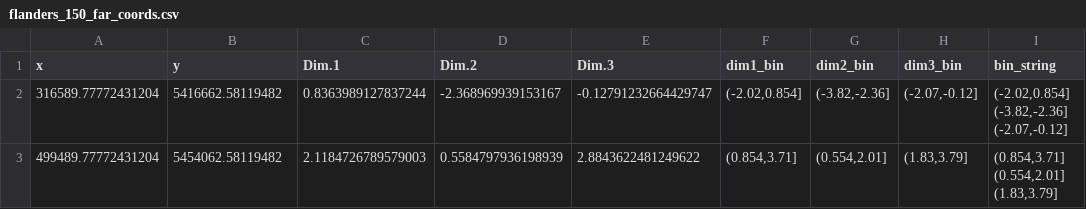
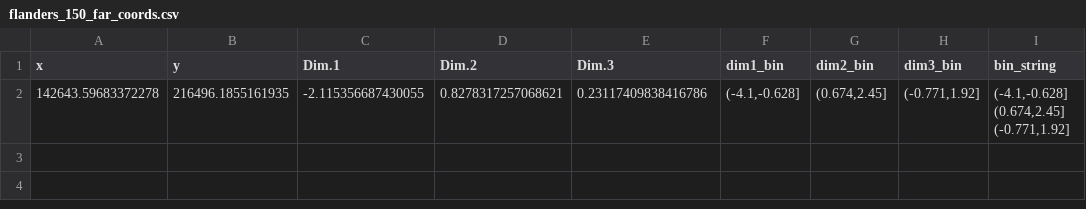
Before and after one commit to dklinges9/Microclimate-Sensor-Networks, a CSV file: data/chosen_sites/diagnostics/flanders_150_far_coords.csv, drawn as a sheet; removed rows and columns are numbered as before the commit, all else as after; the diff names each change by its address in the sheet, - before the commit and + after, or states it on an @@ line.

```diff
--- a/data/chosen_sites/diagnostics/flanders_150_far_coords.csv
+++ b/data/chosen_sites/diagnostics/flanders_150_far_coords.csv
-row 2: 316589.77772431204 | 5416662.58119482 | 0.8363989127837244 | -2.368969939153167 | -0.12791232664429747 | (-2.02,0.854] | (-3.82,-2.36] | (-2.07,-0.12] | (-2.02,0.854] (-3.82,-2.36] (-2.07,-0.12]
-row 3: 499489.77772431204 | 5454062.58119482 | 2.1184726789579003 | 0.5584797936198939 | 2.8843622481249622 | (0.854,3.71] | (0.554,2.01] | (1.83,3.79] | (0.854,3.71] (0.554,2.01] (1.83,3.79]
+row 2: 142643.59683372278 | 216496.1855161935 | -2.115356687430055 | 0.8278317257068621 | 0.23117409838416786 | (-4.1,-0.628] | (0.674,2.45] | (-0.771,1.92] | (-4.1,-0.628] (0.674,2.45] (-0.771,1.92]
```
Also changed, not shown: data/chosen_sites/selected_sites_flanders_150.csv, docs/analysis/flanders_150_FAMD_eigen_vals.csv, 22 other files.
